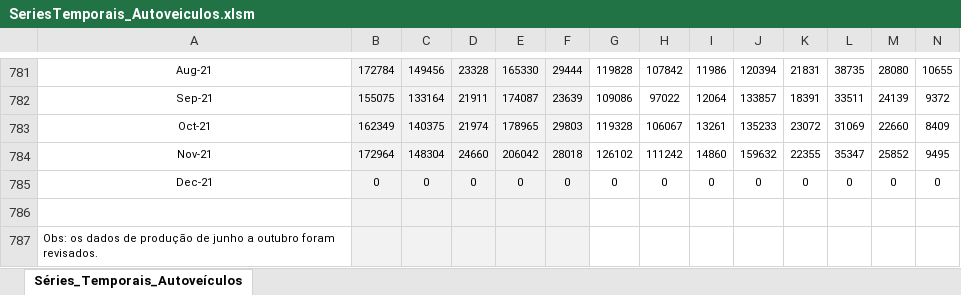
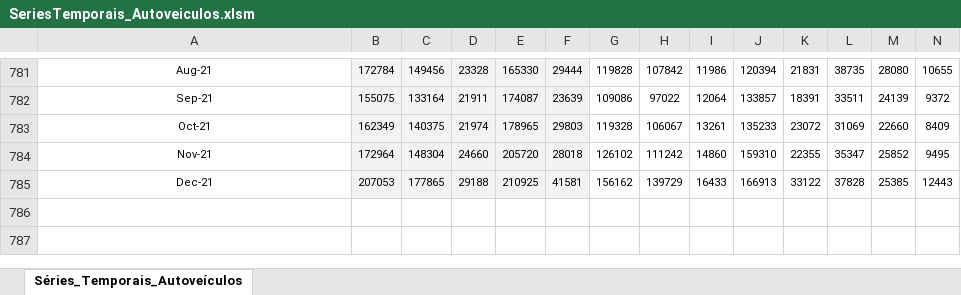
Before and after one commit to schoulten/macroview, an Excel workbook: inst/extdata/SeriesTemporais_Autoveiculos.xlsm, sheet Séries_Temporais_Autoveículos, drawn as a sheet; only a part is shown, gaps mark what is left out; values as stored, in another font and other column widths than the file's, no borders; removed rows and columns are numbered as before the commit, all else as after; rows hold the shown columns only; the diff names each change by its address in the sheet, - before the commit and + after, or states it on an @@ line.

```diff
--- a/inst/extdata/SeriesTemporais_Autoveiculos.xlsm (sheet Séries_Temporais_Autoveículos)
+++ b/inst/extdata/SeriesTemporais_Autoveiculos.xlsm (sheet Séries_Temporais_Autoveículos)
-E784: 206042
+E784: 205720
-J784: 159632
+J784: 159310
-row 785: Dec-21 | 0 | 0 | 0 | 0 | 0 | 0 | 0 | 0 | 0 | 0 | 0 | 0 | 0
-row 785: (empty)
+row 785: Dec-21 | 207053 | 177865 | 29188 | 210925 | 41581 | 156162 | 139729 | 16433 | 166913 | 33122 | 37828 | 25385 | 12443
-row 787: Obs: os dados de produção de junho a outubro foram revisados.
```
Also changed, not shown: 3 other files.
